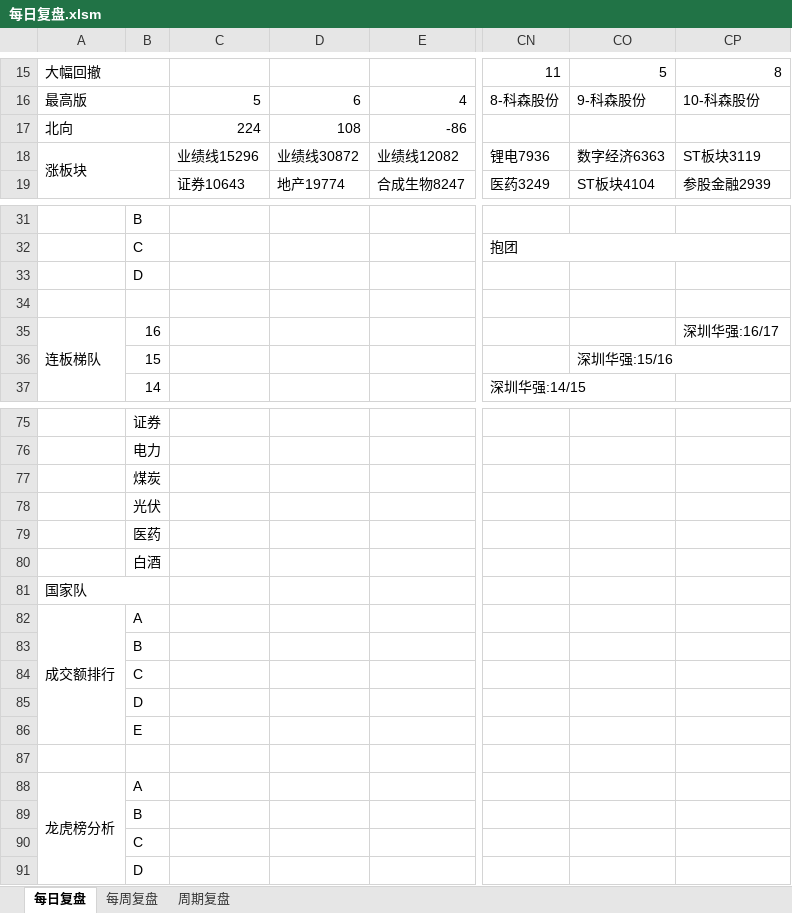
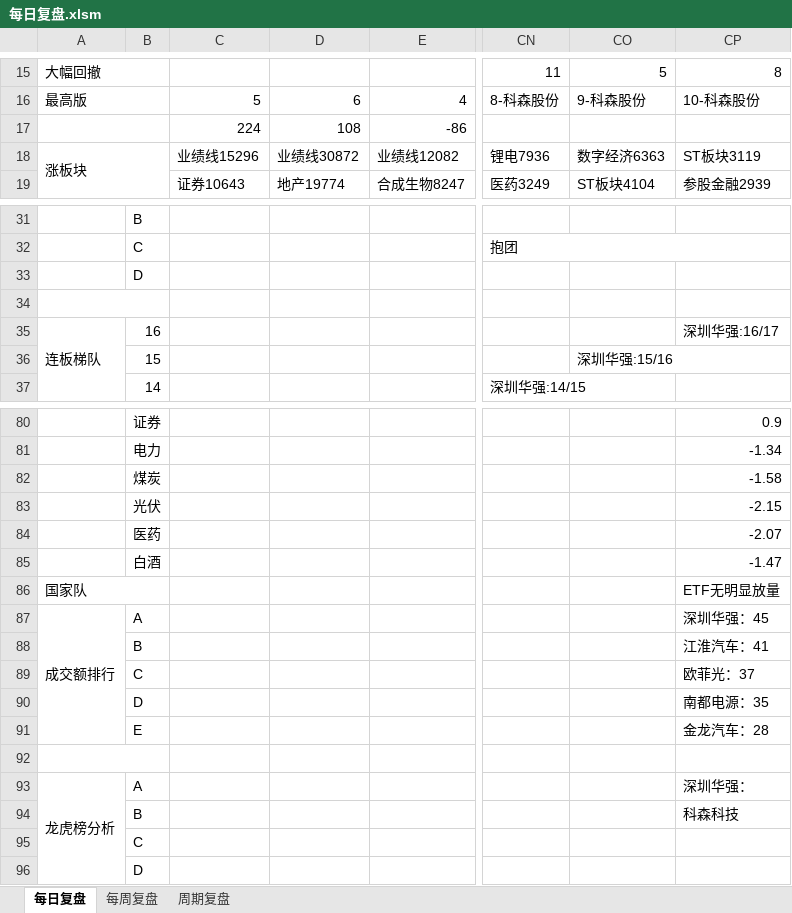
Before and after one commit to Edwin-Xu/edw_n, an Excel workbook: 股票/复盘/每日复盘.xlsm, sheet 每日复盘, drawn as a sheet; only a part is shown, gaps mark what is left out; values as stored, in another font and other column widths than the file's, no cell formats; addresses are those after the commit; the diff covers the shown part only; the diff names each change by its address in the sheet, - before the commit and + after, or states it on an @@ line.

Commit message:
Edwin Xu Notes

```diff
--- a/股票/复盘/每日复盘.xlsm (sheet 每日复盘)
+++ b/股票/复盘/每日复盘.xlsm (sheet 每日复盘)
-A17: 北向
+A17: (empty)
+A34:B34 merged
-CP80: (empty)
+CP80: 0.9
-CP81: (empty)
+CP81: -1.34
-CP82: (empty)
+CP82: -1.58
-CP83: (empty)
+CP83: -2.15
-CP84: (empty)
+CP84: -2.07
-CP85: (empty)
+CP85: -1.47
-CP86: (empty)
+CP86: ETF无明显放量
-CP87: (empty)
+CP87: 深圳华强：45
-CP88: (empty)
+CP88: 江淮汽车：41
-CP89: (empty)
+CP89: 欧菲光：37
-CP90: (empty)
+CP90: 南都电源：35
-CP91: (empty)
+CP91: 金龙汽车：28
+A92:B92 merged
-CP93: (empty)
+CP93: 深圳华强：
-CP94: (empty)
+CP94: 科森科技
```
Also changed, not shown: 6 added rows, 1 removed row, 23 edited cells and merged cells elsewhere in this sheet, sheet 每周复盘, cell formats.
